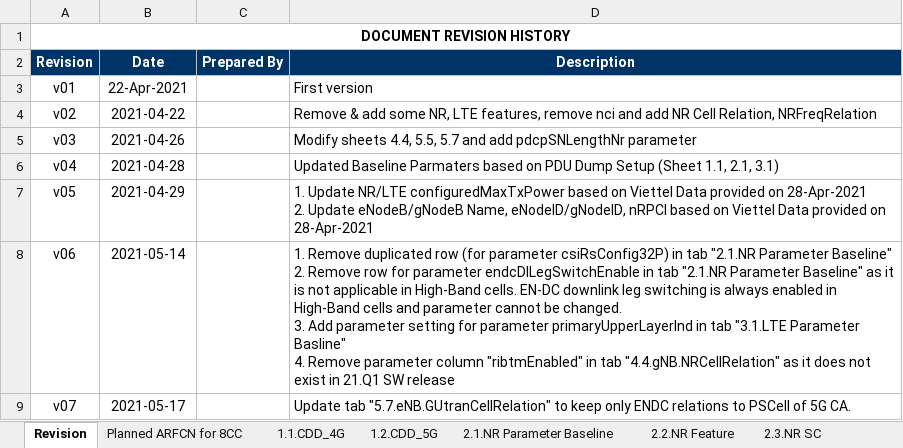
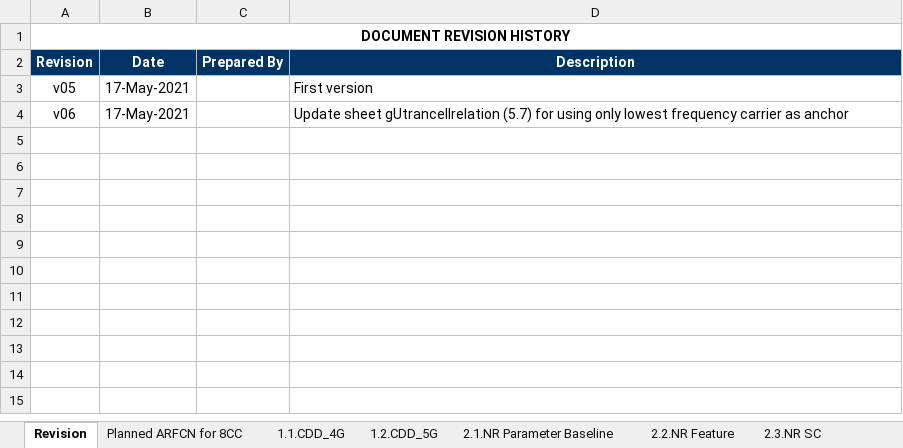
Before and after one commit to ephucle/pythonlab, an Excel workbook: script_creater/1.CDD_5G mmWave 8CC_HNI_B7_v07.xlsx, sheet Revision, drawn as a sheet; values as stored, in another font and other column widths than the file's, no borders; removed rows and columns are numbered as before the commit, all else as after; ↵ is a line break in a cell; the diff names each change by its address in the sheet, - before the commit and + after, or states it on an @@ line.

```diff
--- a/script_creater/1.CDD_5G mmWave 8CC_HNI_B7_v07.xlsx (sheet Revision)
+++ b/script_creater/1.CDD_5G mmWave 8CC_HNI_B7_v07.xlsx (sheet Revision)
-row 3: v01 | 22-Apr-2021 |  | First version
-row 4: v02 | 2021-04-22 |  | Remove & add some NR, LTE features, remove nci and add NR Cell Relation, NRFreqRelation
-row 5: v03 | 2021-04-26 |  | Modify sheets 4.4, 5.5, 5.7 and add pdcpSNLengthNr parameter
-row 6: v04 | 2021-04-28 |  | Updated Baseline Parmaters based on PDU Dump Setup (Sheet 1.1, 2.1, 3.1)
-B3 (Date): 2021-04-29
+B3 (Date): 17-May-2021
-D3 (Description): 1. Update NR/LTE configuredMaxTxPower based on Viettel Data provided on 28-Apr-2021 ↵ 2. Update eNodeB/gNodeB Name, eNodeID/gNodeID, nRPCI based on Viettel Data provided on 28-Apr-2021
+D3 (Description): First version
-B4 (Date): 2021-05-14
+B4 (Date): 17-May-2021
-D4 (Description): 1. Remove duplicated row (for parameter csiRsConfig32P) in tab "2.1.NR Parameter Baseline" ↵ 2. Remove row for parameter endcDlLegSwitchEnable in tab "2.1.NR Parameter Baseline" as it is not applicable in High-Band cells. EN-DC downlink leg switching is always enabled in High-Band cells and parameter cannot be changed. ↵ 3. Add parameter setting for parameter primaryUpperLayerInd in tab "3.1.LTE Parameter Basline" ↵ 4. Remove parameter column "ribtmEnabled" in tab "4.4.gNB.NRCellRelation" as it does not exist in 21.Q1 SW release
+D4 (Description): Update sheet gUtrancellrelation (5.7) for using only lowest frequency carrier as anchor
-row 9: v07 | 2021-05-17 |  | Update tab "5.7.eNB.GUtranCellRelation" to keep only ENDC relations to PSCell of 5G CA.
```
Also changed, not shown: sheet 4.4.gNB.NRCellRelation, sheet 4.3.gNB.NRFreqRelation, sheet 5.6.eNB.ExternalGUtranCell, sheet 1.2.CDD_5G, sheet 2.1.NR Parameter Baseline, sheet 1.1.CDD_4G, 9 more sheets, formulas that keep their value, hidden cells, 45 other files.
